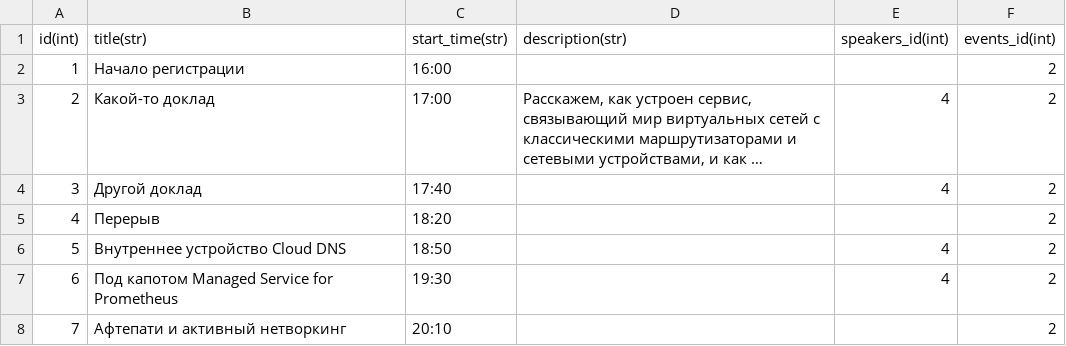
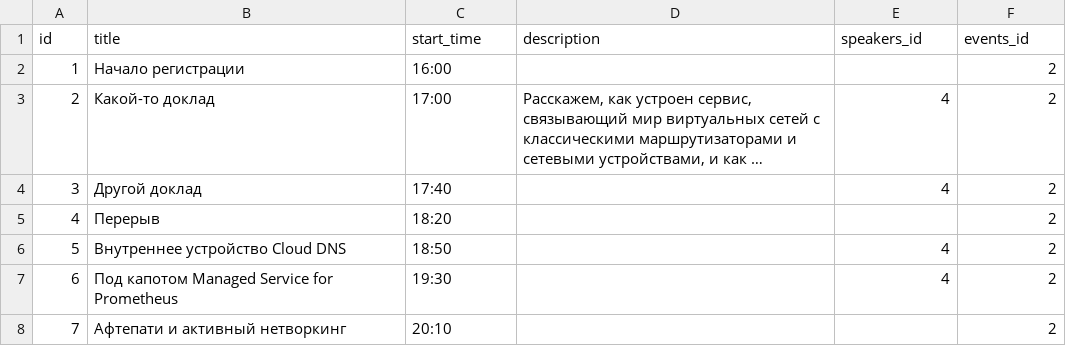
Before and after one commit to Funtech-3/backend, a CSV file: data/eventstep_data.csv, drawn as a sheet; long unchanged cells end in …; removed rows and columns are numbered as before the commit, all else as after; the diff names each change by its address in the sheet, - before the commit and + after, or states it on an @@ line.

```diff
--- a/data/eventstep_data.csv
+++ b/data/eventstep_data.csv
-row 1: id(int) | title(str) | start_time(str) | description(str) | speakers_id(int) | events_id(int)
+row 1: id | title | start_time | description | speakers_id | events_id
```
Also changed, not shown: data/city_data.csv, data/events_data.csv, 8 other files.
